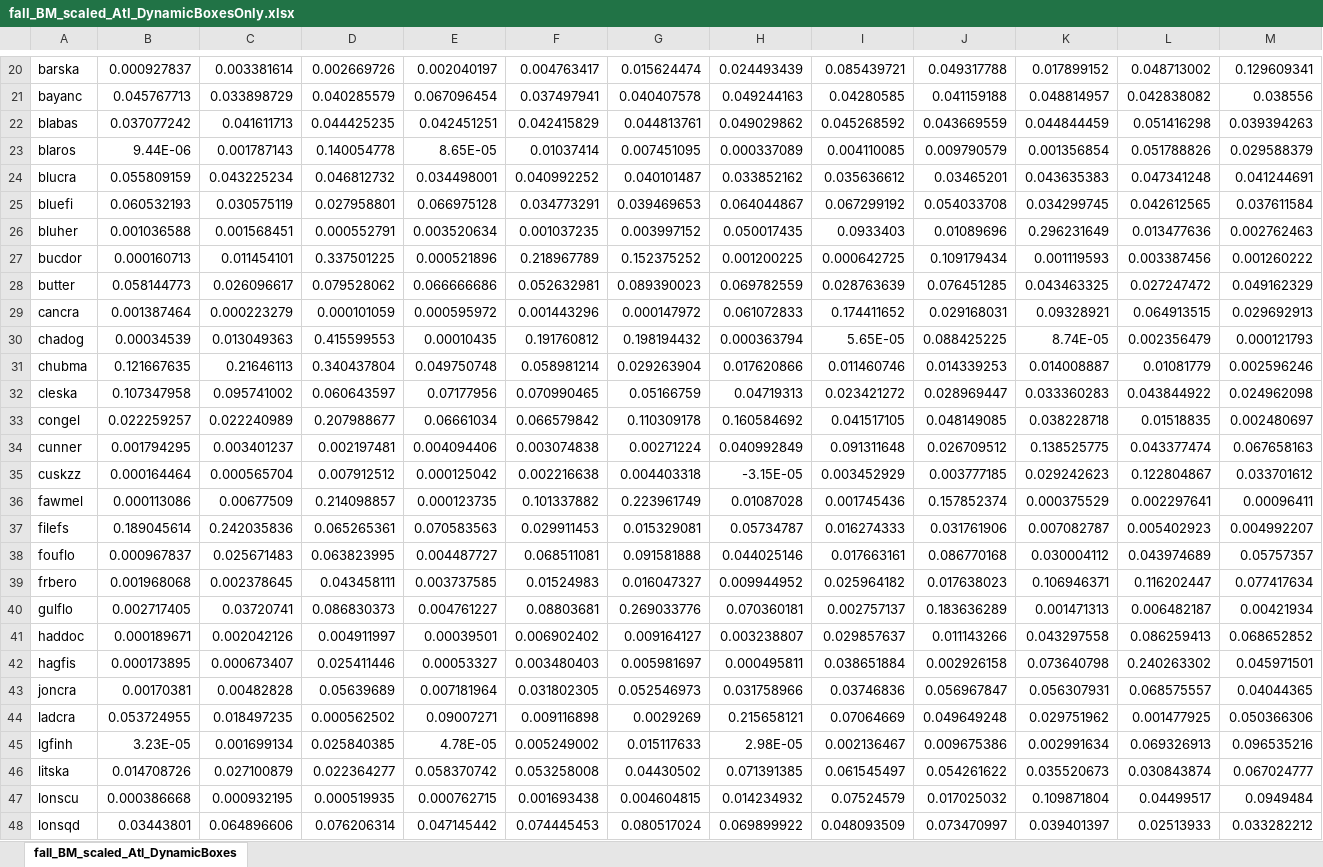
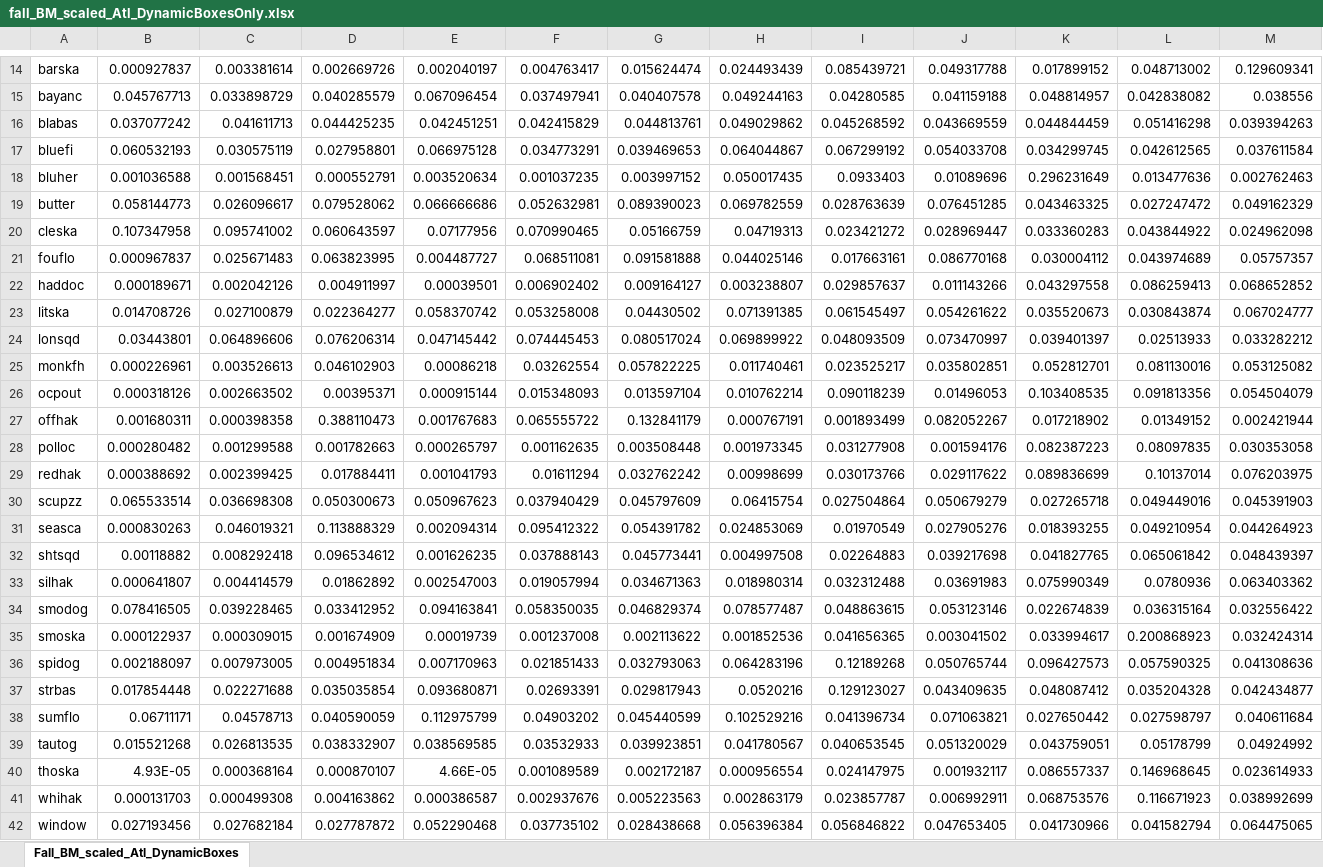
Before and after one commit to NEFSC/READ-EDAB-neusAtlantis, an Excel workbook: R/fall_BM_scaled_Atl_DynamicBoxesOnly.xlsx, sheet Fall_BM_scaled_Atl_DynamicBoxes, drawn as a sheet; only a part is shown, gaps mark what is left out; the shorter side is filled out with more unchanged rows; values as stored, in another font and other column widths than the file's, no borders; conditional formats not drawn; rows hold the shown columns only; the diff covers the shown part only; the diff names each change by its address in the sheet, - before the commit and + after, or states it on an @@ line.

```diff
--- a/R/fall_BM_scaled_Atl_DynamicBoxesOnly.xlsx (sheet Fall_BM_scaled_Atl_DynamicBoxes)
+++ b/R/fall_BM_scaled_Atl_DynamicBoxesOnly.xlsx (sheet Fall_BM_scaled_Atl_DynamicBoxes)
-sheet tab: fall_BM_scaled_Atl_DynamicBoxes
+sheet tab: Fall_BM_scaled_Atl_DynamicBoxes
-row 23: blaros | 9.44E-06 | 0.001787143 | 0.140054778 | 8.65E-05 | 0.01037414 | 0.007451095 | 0.000337089 | 0.004110085 | 0.009790579 | 0.001356854 | 0.051788826 | 0.029588379
-row 24: blucra | 0.055809159 | 0.043225234 | 0.046812732 | 0.034498001 | 0.040992252 | 0.040101487 | 0.033852162 | 0.035636612 | 0.03465201 | 0.043635383 | 0.047341248 | 0.041244691
-row 27: bucdor | 0.000160713 | 0.011454101 | 0.337501225 | 0.000521896 | 0.218967789 | 0.152375252 | 0.001200225 | 0.000642725 | 0.109179434 | 0.001119593 | 0.003387456 | 0.001260222
-row 29: cancra | 0.001387464 | 0.000223279 | 0.000101059 | 0.000595972 | 0.001443296 | 0.000147972 | 0.061072833 | 0.174411652 | 0.029168031 | 0.09328921 | 0.064913515 | 0.029692913
-row 30: chadog | 0.00034539 | 0.013049363 | 0.415599553 | 0.00010435 | 0.191760812 | 0.198194432 | 0.000363794 | 5.65E-05 | 0.088425225 | 8.74E-05 | 0.002356479 | 0.000121793
-row 31: chubma | 0.121667635 | 0.21646113 | 0.340437804 | 0.049750748 | 0.058981214 | 0.029263904 | 0.017620866 | 0.011460746 | 0.014339253 | 0.014008887 | 0.01081779 | 0.002596246
-row 33: congel | 0.022259257 | 0.022240989 | 0.207988677 | 0.06661034 | 0.066579842 | 0.110309178 | 0.160584692 | 0.041517105 | 0.048149085 | 0.038228718 | 0.01518835 | 0.002480697
-row 34: cunner | 0.001794295 | 0.003401237 | 0.002197481 | 0.004094406 | 0.003074838 | 0.00271224 | 0.040992849 | 0.091311648 | 0.026709512 | 0.138525775 | 0.043377474 | 0.067658163
-row 35: cuskzz | 0.000164464 | 0.000565704 | 0.007912512 | 0.000125042 | 0.002216638 | 0.004403318 | -3.15E-05 | 0.003452929 | 0.003777185 | 0.029242623 | 0.122804867 | 0.033701612
-row 36: fawmel | 0.000113086 | 0.00677509 | 0.214098857 | 0.000123735 | 0.101337882 | 0.223961749 | 0.01087028 | 0.001745436 | 0.157852374 | 0.000375529 | 0.002297641 | 0.00096411
-row 37: filefs | 0.189045614 | 0.242035836 | 0.065265361 | 0.070583563 | 0.029911453 | 0.015329081 | 0.05734787 | 0.016274333 | 0.031761906 | 0.007082787 | 0.005402923 | 0.004992207
-row 39: frbero | 0.001968068 | 0.002378645 | 0.043458111 | 0.003737585 | 0.01524983 | 0.016047327 | 0.009944952 | 0.025964182 | 0.017638023 | 0.106946371 | 0.116202447 | 0.077417634
-row 40: gulflo | 0.002717405 | 0.03720741 | 0.086830373 | 0.004761227 | 0.08803681 | 0.269033776 | 0.070360181 | 0.002757137 | 0.183636289 | 0.001471313 | 0.006482187 | 0.00421934
-row 42: hagfis | 0.000173895 | 0.000673407 | 0.025411446 | 0.00053327 | 0.003480403 | 0.005981697 | 0.000495811 | 0.038651884 | 0.002926158 | 0.073640798 | 0.240263302 | 0.045971501
-row 43: joncra | 0.00170381 | 0.00482828 | 0.05639689 | 0.007181964 | 0.031802305 | 0.052546973 | 0.031758966 | 0.03746836 | 0.056967847 | 0.056307931 | 0.068575557 | 0.04044365
-row 44: ladcra | 0.053724955 | 0.018497235 | 0.000562502 | 0.09007271 | 0.009116898 | 0.0029269 | 0.215658121 | 0.07064669 | 0.049649248 | 0.029751962 | 0.001477925 | 0.050366306
-row 45: lgfinh | 3.23E-05 | 0.001699134 | 0.025840385 | 4.78E-05 | 0.005249002 | 0.015117633 | 2.98E-05 | 0.002136467 | 0.009675386 | 0.002991634 | 0.069326913 | 0.096535216
-row 47: lonscu | 0.000386668 | 0.000932195 | 0.000519935 | 0.000762715 | 0.001693438 | 0.004604815 | 0.014234932 | 0.07524579 | 0.017025032 | 0.109871804 | 0.04499517 | 0.0949484
```
Also changed, not shown: 33 removed rows elsewhere in this sheet, R/Init_changer.xlsx, R/Scaling_biomass_logfile_output.xlsx, 7 other files.
